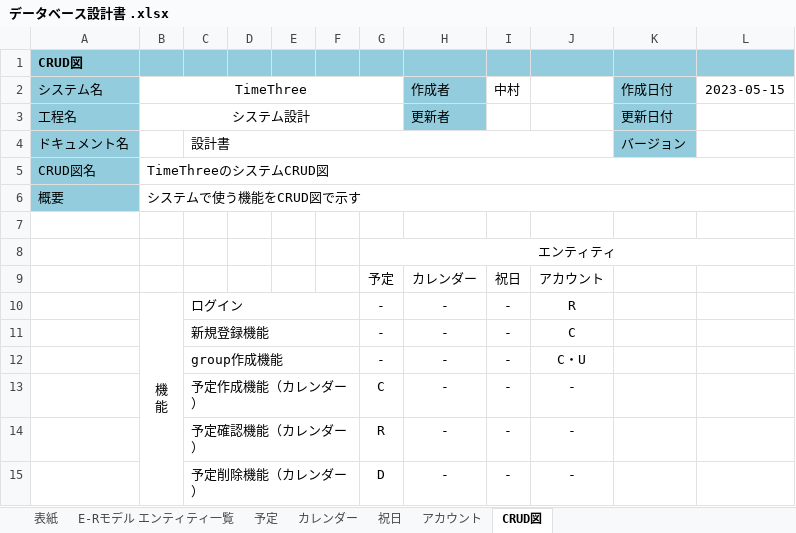
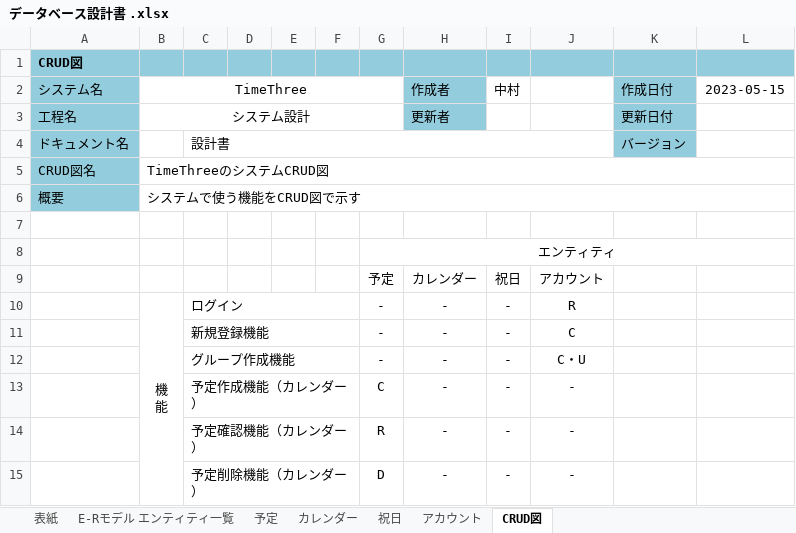
Before and after one commit to nakamura2101187/2023Dev3Early, an Excel workbook: 企画書・設計書/データベース設計書 .xlsx, sheet CRUD図, drawn as a sheet; values as stored, in another font and other column widths than the file's, no borders; the diff names each change by its address in the sheet, - before the commit and + after, or states it on an @@ line.

```diff
--- a/企画書・設計書/データベース設計書 .xlsx (sheet CRUD図)
+++ b/企画書・設計書/データベース設計書 .xlsx (sheet CRUD図)
-C12: group作成機能
+C12: グループ作成機能
```
Also changed, not shown: sheet カレンダー, sheet 予定, sheet 祝日, sheet アカウント, sheet E-Rモデル エンティティ一覧, sheet 表紙, charts or pictures.
